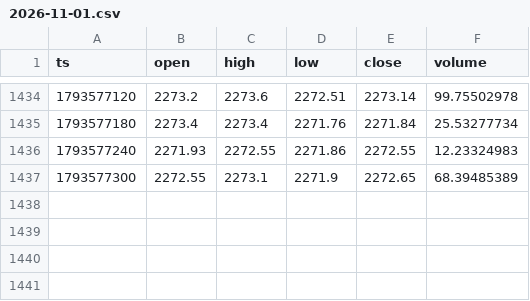
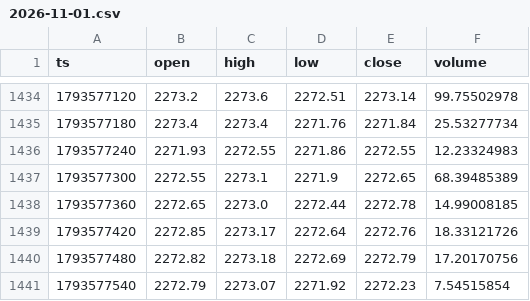
Before and after one commit to msmadanni88/trading-math-model, a CSV file: candles/2026-11-01.csv, drawn as a sheet; only a part is shown, gaps mark what is left out; the diff names each change by its address in the sheet, - before the commit and + after, or states it on an @@ line.

```diff
--- a/candles/2026-11-01.csv
+++ b/candles/2026-11-01.csv
+row 1438: 1793577360 | 2272.65 | 2273.0 | 2272.44 | 2272.78 | 14.99008185
+row 1439: 1793577420 | 2272.85 | 2273.17 | 2272.64 | 2272.76 | 18.33121726
+row 1440: 1793577480 | 2272.82 | 2273.18 | 2272.69 | 2272.79 | 17.20170756
+row 1441: 1793577540 | 2272.79 | 2273.07 | 2271.92 | 2272.23 | 7.54515854
```
Also changed, not shown: ledger/winrate.csv, xcandles/2026-11-01.csv, 13 other files.
